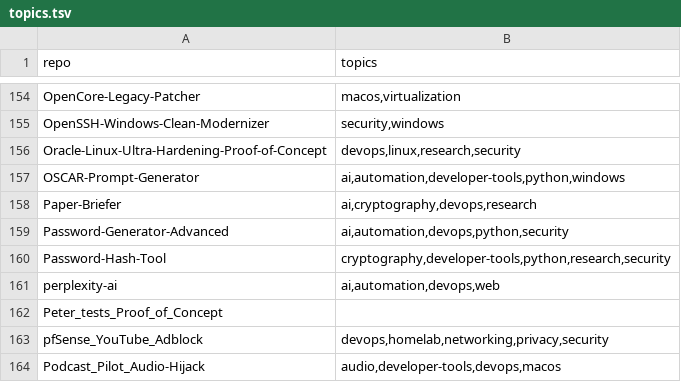
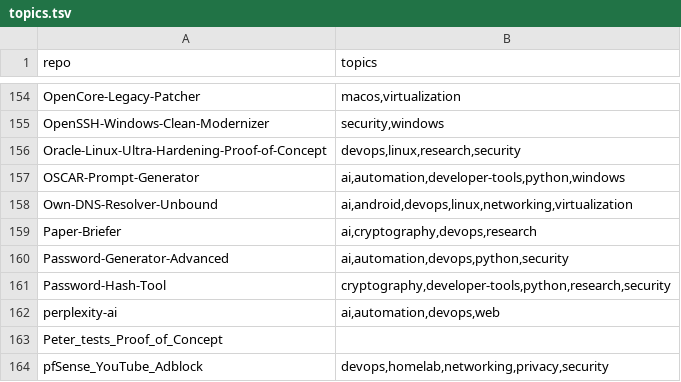
Before and after one commit to valorisa/Github-Portfolio-Taxonomy, a TSV file: inventory/topics.tsv, drawn as a sheet; only a part is shown, gaps mark what is left out; the shorter side is filled out with more unchanged rows; the diff names each change by its address in the sheet, - before the commit and + after, or states it on an @@ line.

```diff
--- a/inventory/topics.tsv
+++ b/inventory/topics.tsv
+row 158: Own-DNS-Resolver-Unbound | ai,android,devops,linux,networking,virtualization
```
Also changed, not shown: 3 other files.
